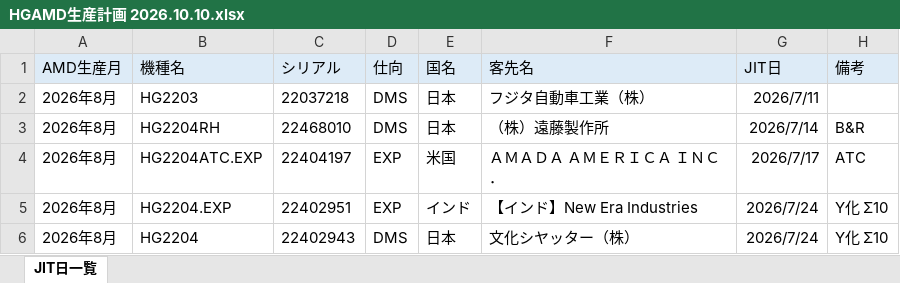
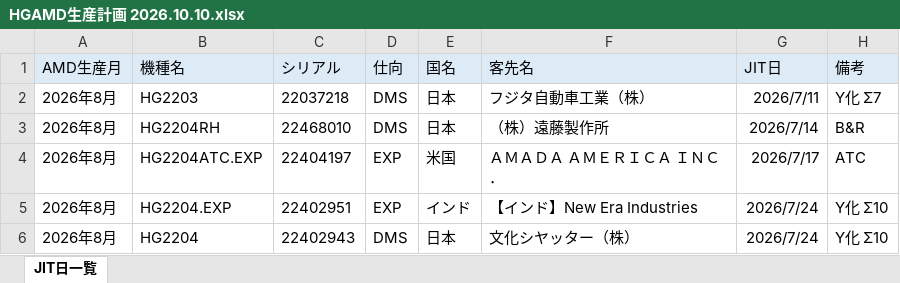
Before and after one commit to FDOtawa/amada-Productionplan, an Excel workbook: HGAMD生産計画 2026.10.10.xlsx, sheet JIT日一覧, drawn as a sheet; only a part is shown; values as stored, in another font and other column widths than the file's, no borders; the diff names each change by its address in the sheet, - before the commit and + after, or states it on an @@ line.

```diff
--- a/HGAMD生産計画 2026.10.10.xlsx (sheet JIT日一覧)
+++ b/HGAMD生産計画 2026.10.10.xlsx (sheet JIT日一覧)
-H2 (備考): (empty)
+H2 (備考): Y化 Σ7
```
Also changed, not shown: 3 other files.
